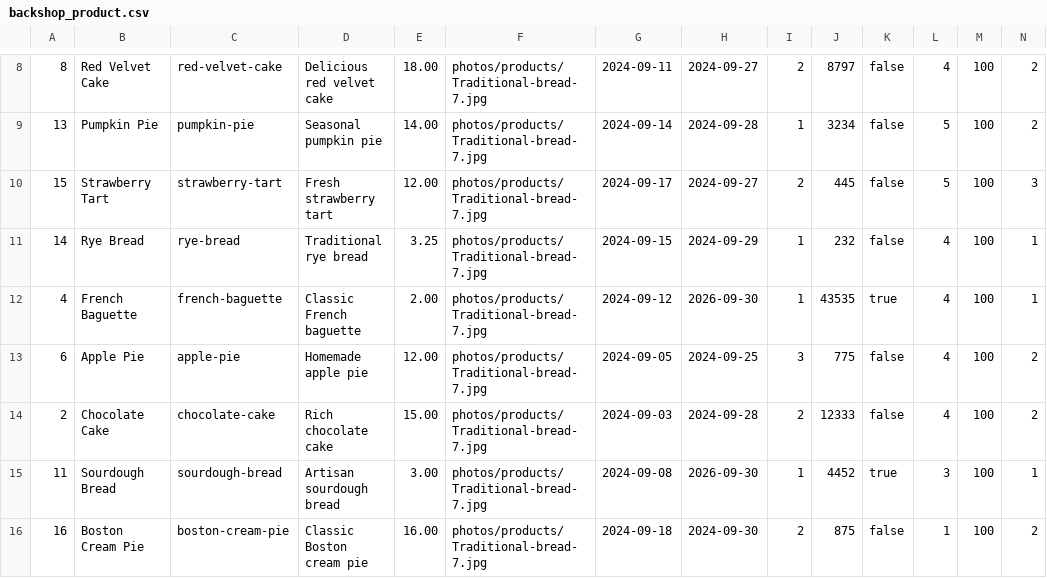
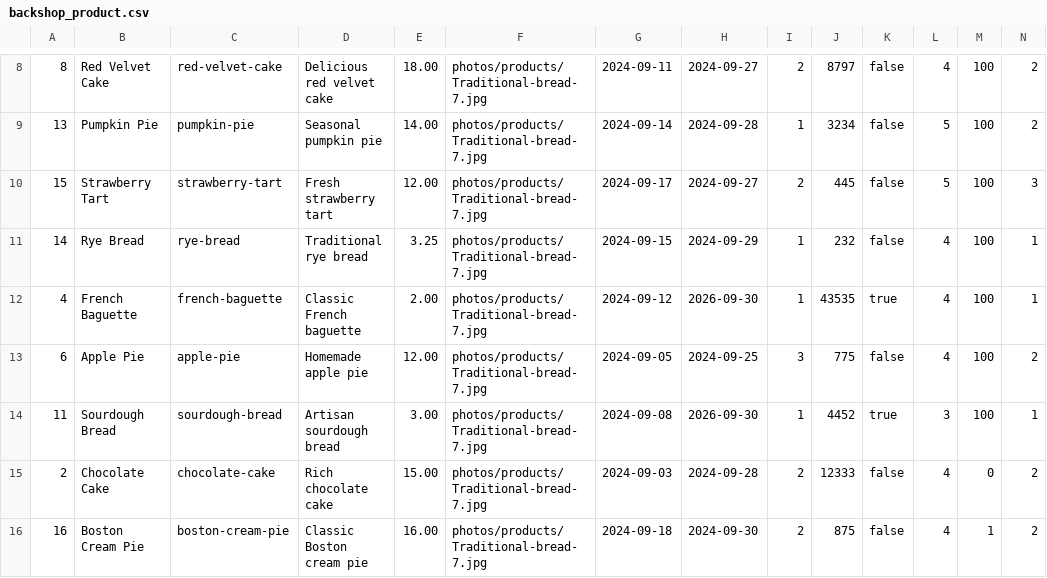
Before and after one commit to AnFloGue/FiveQuarters, a CSV file: database_backup/backshop_product.csv, drawn as a sheet; only a part is shown, gaps mark what is left out.

```diff
--- a/database_backup/backshop_product.csv
+++ b/database_backup/backshop_product.csv
@@ -13,4 +13,4 @@
 6,Apple Pie,apple-pie,Homemade apple pie,12.00,photos/products/Traditional-bread-7.jpg,2024-09-05,2024-09-25,3,775,false,4,100,2
-2,Chocolate Cake,chocolate-cake,Rich chocolate cake,15.00,photos/products/Traditional-bread-7.jpg,2024-09-03,2024-09-28,2,12333,false,4,100,2
 11,Sourdough Bread,sourdough-bread,Artisan sourdough bread,3.00,photos/products/Traditional-bread-7.jpg,2024-09-08,2026-09-30,1,4452,true,3,100,1
-16,Boston Cream Pie,boston-cream-pie,Classic Boston cream pie,16.00,photos/products/Traditional-bread-7.jpg,2024-09-18,2024-09-30,2,875,false,1,100,2
+2,Chocolate Cake,chocolate-cake,Rich chocolate cake,15.00,photos/products/Traditional-bread-7.jpg,2024-09-03,2024-09-28,2,12333,false,4,0,2
+16,Boston Cream Pie,boston-cream-pie,Classic Boston cream pie,16.00,photos/products/Traditional-bread-7.jpg,2024-09-18,2024-09-30,2,875,false,4,1,2
```
Also changed, not shown: database_backup/backshop_ingredient.csv, 4 other files.
